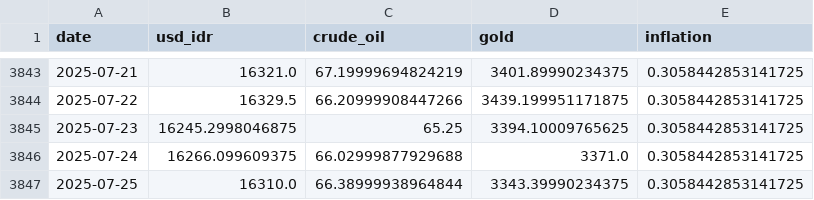
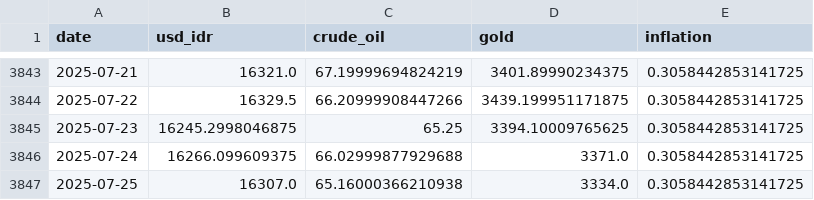
Before and after one commit to Sevinee/usd-idr-dashboard-prediction, a CSV file: preprocessed_actual_data.csv, drawn as a sheet; only a part is shown, gaps mark what is left out.

```diff
--- a/preprocessed_actual_data.csv
+++ b/preprocessed_actual_data.csv
@@ -3846,2 +3846,2 @@ date,usd_idr,crude_oil,gold,inflation
 2025-07-24,16266.099609375,66.02999877929688,3371.0,0.3058442853141725
-2025-07-25,16310.0,66.38999938964844,3343.39990234375,0.3058442853141725
+2025-07-25,16307.0,65.16000366210938,3334.0,0.3058442853141725
```
Also changed, not shown: usd_idr_actual.csv, usd_idr_pred_latest.csv, 1 other file.
